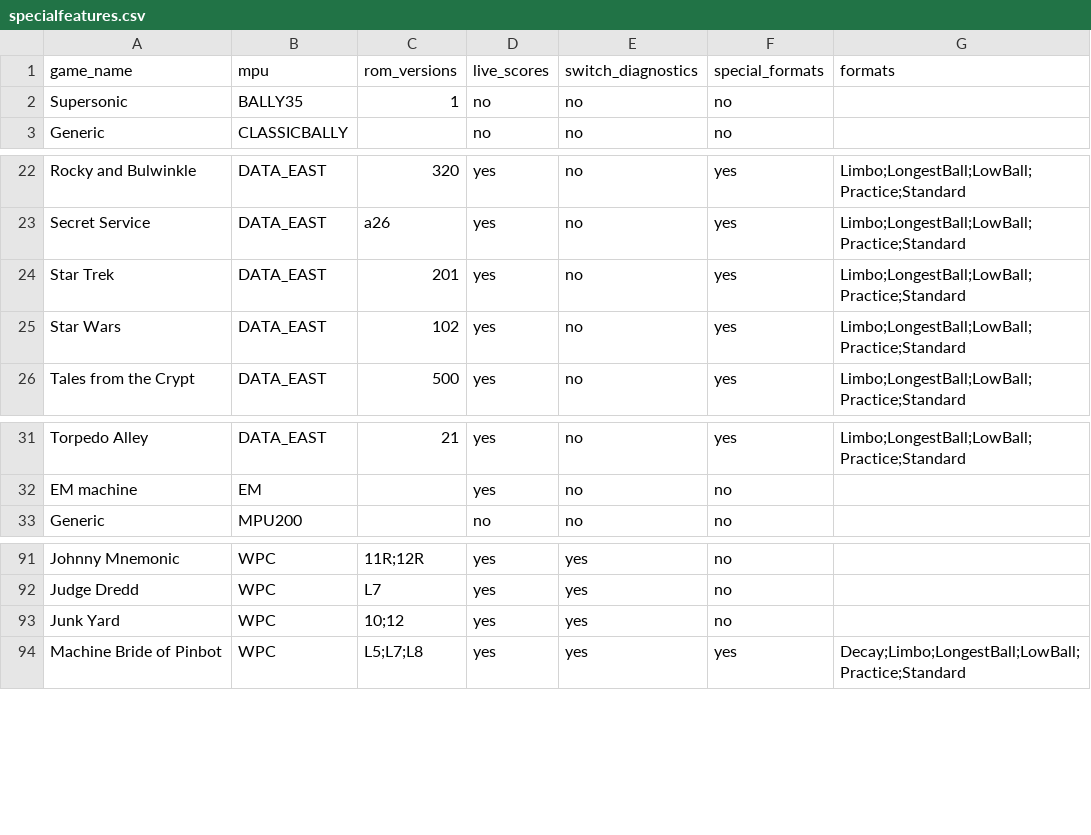
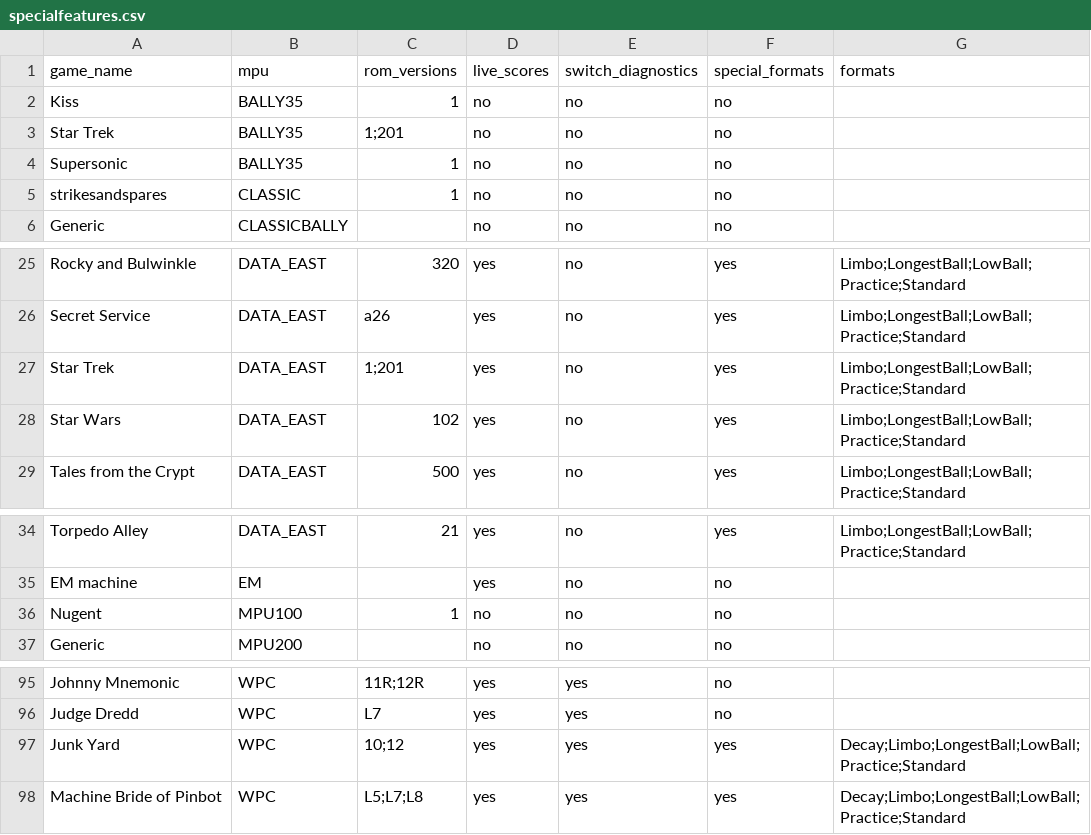
Before and after one commit to warped-pinball/vector, a CSV file: dev/generated/specialfeatures.csv, drawn as a sheet; only a part is shown, gaps mark what is left out.

Commit message:
adding games for classics (#404)
* adding games

* chore: regenerate API docs [skip ci]

* .

* chore: regenerate specialfeatures CSV [skip ci]

* ci: auto-bump required patch versions

* added blinking player up scre code

* chore: regenerate specialfeatures CSV [skip ci]

* decy settings

* chore: regenerate specialfeatures CSV [skip ci]

* ci: auto-bump required patch versions

* chore: regenerate specialfeatures CSV [skip ci]

---------

Co-authored-by: vector-docs-bot <vector-docs-bot@example.com>
Co-authored-by: Maxwell Mullin <mullinmax@gmail.com>
Co-authored-by: github-actions[bot] <41898282+github-actions[bot]@users.noreply.github.com>

```diff
--- a/dev/generated/specialfeatures.csv
+++ b/dev/generated/specialfeatures.csv
@@ -1,3 +1,6 @@
 game_name,mpu,rom_versions,live_scores,switch_diagnostics,special_formats,formats
+Kiss,BALLY35,1,no,no,no,
+Star Trek,BALLY35,1;201,no,no,no,
 Supersonic,BALLY35,1,no,no,no,
+strikesandspares,CLASSIC,1,no,no,no,
 Generic,CLASSICBALLY,,no,no,no,
@@ -23,3 +26,3 @@ Rocky and Bulwinkle,DATA_EAST,320,yes,no,yes,Limbo;LongestBall;LowBall;Practice;
 Secret Service,DATA_EAST,a26,yes,no,yes,Limbo;LongestBall;LowBall;Practice;Standard
-Star Trek,DATA_EAST,201,yes,no,yes,Limbo;LongestBall;LowBall;Practice;Standard
+Star Trek,DATA_EAST,1;201,yes,no,yes,Limbo;LongestBall;LowBall;Practice;Standard
 Star Wars,DATA_EAST,102,yes,no,yes,Limbo;LongestBall;LowBall;Practice;Standard
@@ -32,2 +35,3 @@ Torpedo Alley,DATA_EAST,21,yes,no,yes,Limbo;LongestBall;LowBall;Practice;Standar
 EM machine,EM,,yes,no,no,
+Nugent,MPU100,1,no,no,no,
 Generic,MPU200,,no,no,no,
@@ -92,3 +96,3 @@ Johnny Mnemonic,WPC,11R;12R,yes,yes,no,
 Judge Dredd,WPC,L7,yes,yes,no,
-Junk Yard,WPC,10;12,yes,yes,no,
+Junk Yard,WPC,10;12,yes,yes,yes,Decay;Limbo;LongestBall;LowBall;Practice;Standard
 Machine Bride of Pinbot,WPC,L5;L7;L8,yes,yes,yes,Decay;Limbo;LongestBall;LowBall;Practice;Standard
```
Also changed, not shown: 14 other files.
